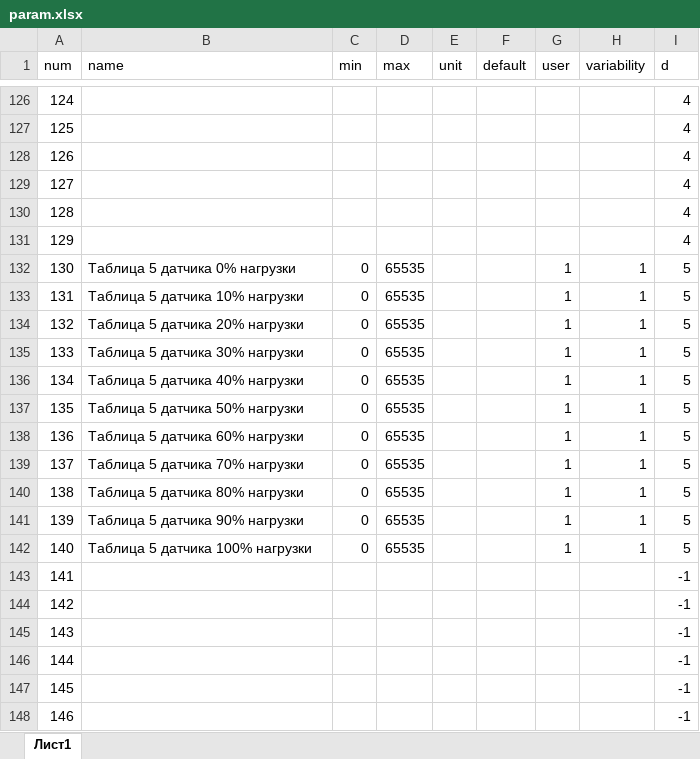
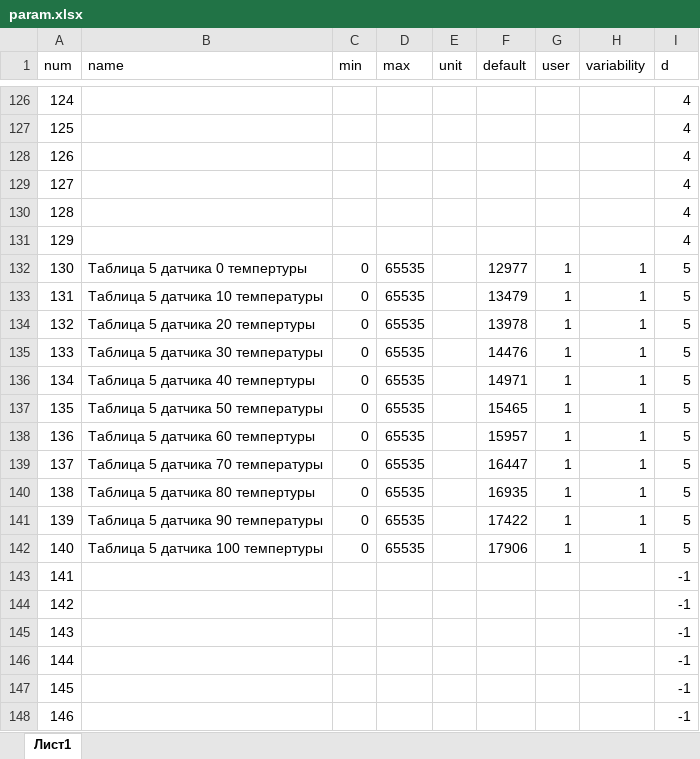
Before and after one commit to acup1/duct-interface, an Excel workbook: interface/param.xlsx, sheet Лист1, drawn as a sheet; only a part is shown, gaps mark what is left out; values as stored, in another font and other column widths than the file's, no borders; the diff covers the shown part only; the diff names each change by its address in the sheet, - before the commit and + after, or states it on an @@ line.

```diff
--- a/interface/param.xlsx (sheet Лист1)
+++ b/interface/param.xlsx (sheet Лист1)
-B132 (name): Таблица 5 датчика 0% нагрузки
+B132 (name): Таблица 5 датчика 0 темпертуры
-F132 (default): (empty)
+F132 (default): 12977
-B133 (name): Таблица 5 датчика 10% нагрузки
+B133 (name): Таблица 5 датчика 10 температуры
-F133 (default): (empty)
+F133 (default): 13479
-B134 (name): Таблица 5 датчика 20% нагрузки
+B134 (name): Таблица 5 датчика 20 темпертуры
-F134 (default): (empty)
+F134 (default): 13978
-B135 (name): Таблица 5 датчика 30% нагрузки
+B135 (name): Таблица 5 датчика 30 температуры
-F135 (default): (empty)
+F135 (default): 14476
-B136 (name): Таблица 5 датчика 40% нагрузки
+B136 (name): Таблица 5 датчика 40 темпертуры
-F136 (default): (empty)
+F136 (default): 14971
-B137 (name): Таблица 5 датчика 50% нагрузки
+B137 (name): Таблица 5 датчика 50 температуры
-F137 (default): (empty)
+F137 (default): 15465
-B138 (name): Таблица 5 датчика 60% нагрузки
+B138 (name): Таблица 5 датчика 60 темпертуры
-F138 (default): (empty)
+F138 (default): 15957
-B139 (name): Таблица 5 датчика 70% нагрузки
+B139 (name): Таблица 5 датчика 70 температуры
-F139 (default): (empty)
+F139 (default): 16447
-B140 (name): Таблица 5 датчика 80% нагрузки
+B140 (name): Таблица 5 датчика 80 темпертуры
-F140 (default): (empty)
+F140 (default): 16935
-B141 (name): Таблица 5 датчика 90% нагрузки
+B141 (name): Таблица 5 датчика 90 температуры
-F141 (default): (empty)
+F141 (default): 17422
-B142 (name): Таблица 5 датчика 100% нагрузки
+B142 (name): Таблица 5 датчика 100 темпертуры
-F142 (default): (empty)
+F142 (default): 17906
```
Also changed, not shown: 108 added rows elsewhere in this sheet.
